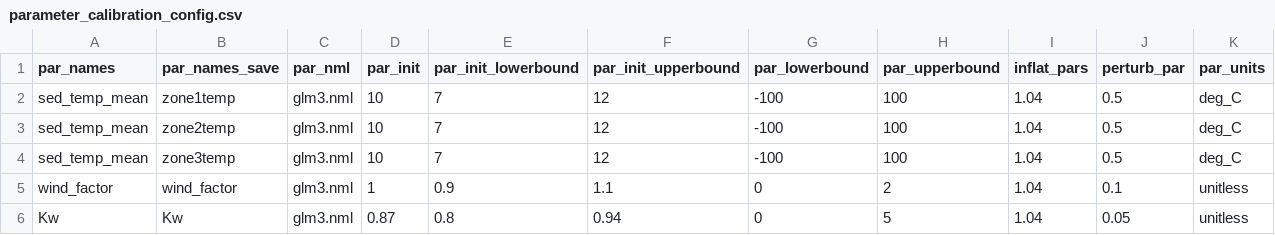
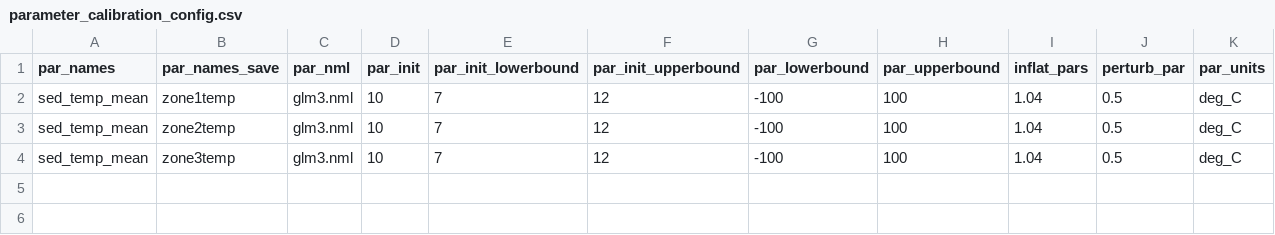
Before and after one commit to spark0510/SWAN-CANNING-forecast-code, a CSV file: configuration/testing/parameter_calibration_config.csv, drawn as a sheet.

Commit message:
updating configuration

```diff
--- a/configuration/testing/parameter_calibration_config.csv
+++ b/configuration/testing/parameter_calibration_config.csv
@@ -4,3 +4 @@ sed_temp_mean,zone2temp,glm3.nml,10,7,12,-100,100,1.04,0.5,deg_C
 sed_temp_mean,zone3temp,glm3.nml,10,7,12,-100,100,1.04,0.5,deg_C
-wind_factor,wind_factor,glm3.nml,1,0.9,1.1,0,2,1.04,0.1,unitless
-Kw,Kw,glm3.nml,0.87,0.8,0.94,0,5,1.04,0.05,unitless
```
Also changed, not shown: 2 other files.
